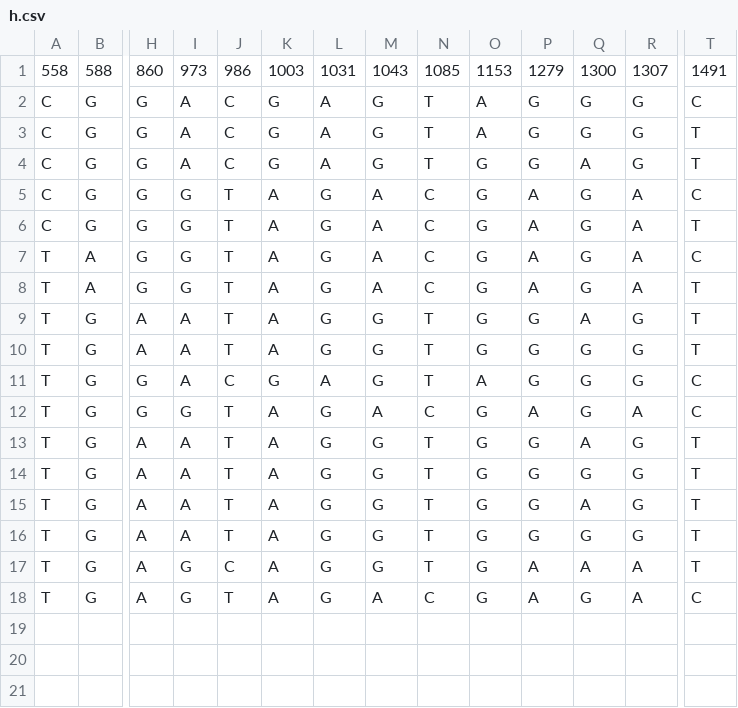
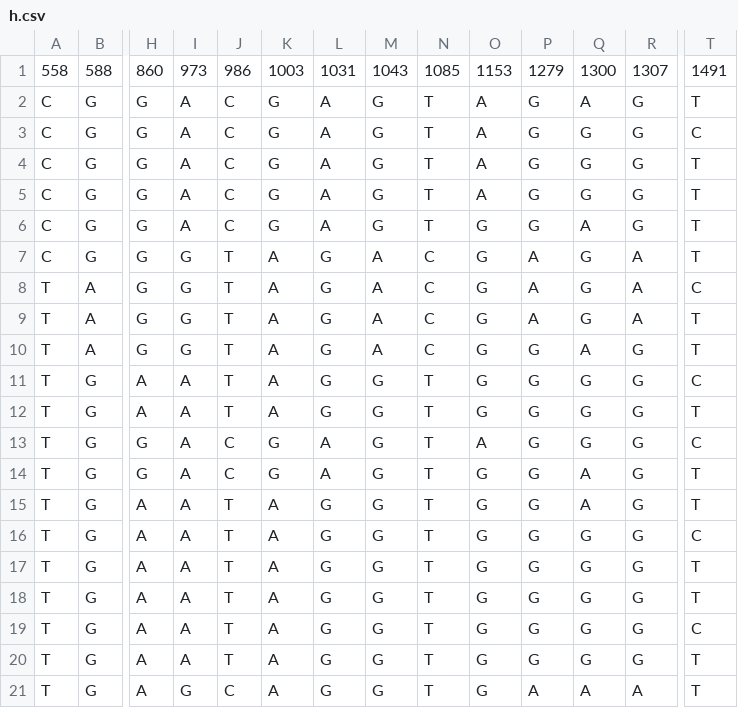
Before and after one commit to SLeviyang/RegressHaplo, a CSV file: example/output/h.csv, drawn as a sheet; only a part is shown, gaps mark what is left out; removed rows and columns are numbered as before the commit, all else as after; rows hold the shown columns only; the diff names each change by its address in the sheet, - before the commit and + after, or states it on an @@ line.

```diff
--- a/example/output/h.csv
+++ b/example/output/h.csv
+row 2: C | G | G | A | C | G | A | G | T | A | G | A | G | T
+row 4: C | G | G | A | C | G | A | G | T | A | G | G | G | T
-row 5: C | G | G | G | T | A | G | A | C | G | A | G | A | C
+row 10: T | A | G | G | T | A | G | A | C | G | G | A | G | T
-Q11: A
+Q11: G
-T11: T
+T11: C
-I14: G
+I14: A
-J14: T
+J14: C
-K14: A
+K14: G
-L14: G
+L14: A
-M14: A
+M14: G
-N14: C
+N14: T
-P14: A
+P14: G
-Q14: G
+Q14: A
-R14: A
+R14: G
-T14: C
+T14: T
+row 16: T | G | A | A | T | A | G | G | T | G | G | G | G | C
+row 17: T | G | A | A | T | A | G | G | T | G | G | G | G | T
-Q19: A
+Q19: G
-T19: T
+T19: C
-row 18: T | G | A | G | T | A | G | A | C | G | A | G | A | C
```
Also changed, not shown: example/output/P.csv, example/output/final_haplo.csv, 7 other files.
